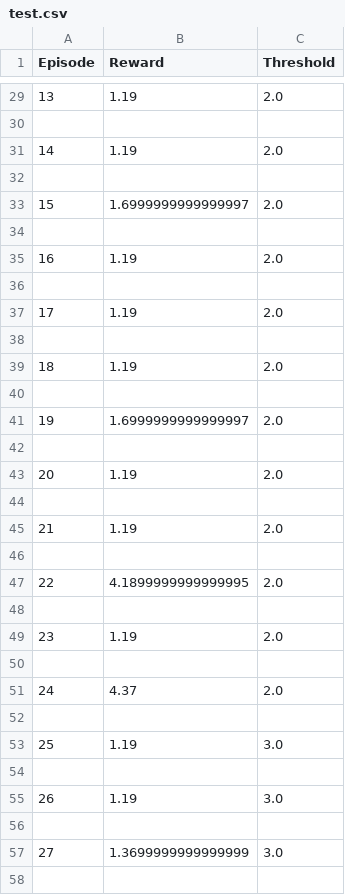
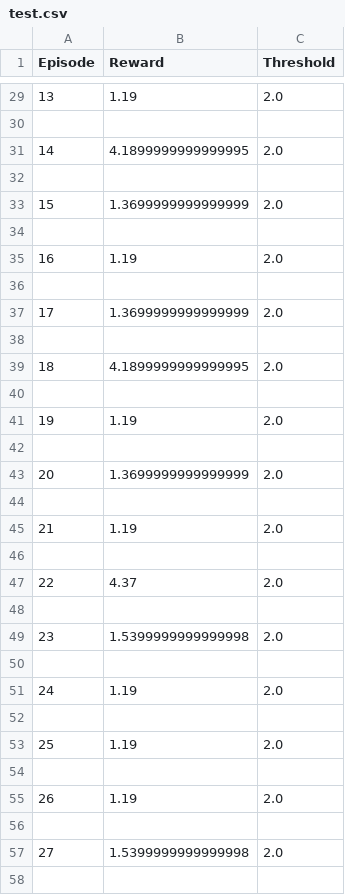
Before and after one commit to Charles-Thomson/ANN_Concept, a CSV file: test.csv, drawn as a sheet; only a part is shown, gaps mark what is left out; the diff covers the shown part only.

```diff
--- a/test.csv
+++ b/test.csv
@@ -30,5 +30,5 @@ Episode,Reward,Threshold
 
-14,1.19,2.0
+14,4.1899999999999995,2.0
 
-15,1.6999999999999997,2.0
+15,1.3699999999999999,2.0
 
@@ -36,9 +36,9 @@ Episode,Reward,Threshold
 
-17,1.19,2.0
+17,1.3699999999999999,2.0
 
-18,1.19,2.0
+18,4.1899999999999995,2.0
 
-19,1.6999999999999997,2.0
+19,1.19,2.0
 
-20,1.19,2.0
+20,1.3699999999999999,2.0
 
@@ -46,13 +46,13 @@ Episode,Reward,Threshold
 
-22,4.1899999999999995,2.0
+22,4.37,2.0
 
-23,1.19,2.0
+23,1.5399999999999998,2.0
 
-24,4.37,2.0
+24,1.19,2.0
 
-25,1.19,3.0
+25,1.19,2.0
 
-26,1.19,3.0
+26,1.19,2.0
 
-27,1.3699999999999999,3.0
+27,1.5399999999999998,2.0
 
```
Also changed, not shown: 179 edited cells elsewhere in this file, 11 other files.
